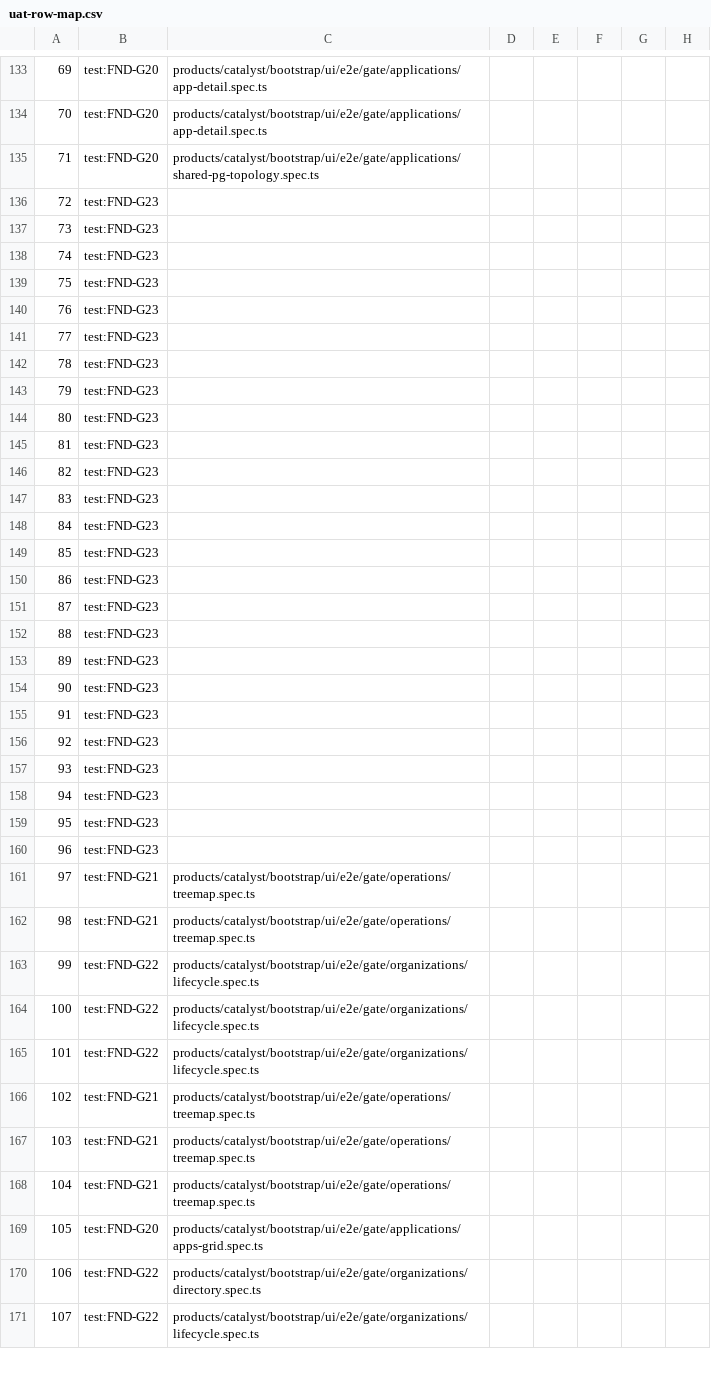
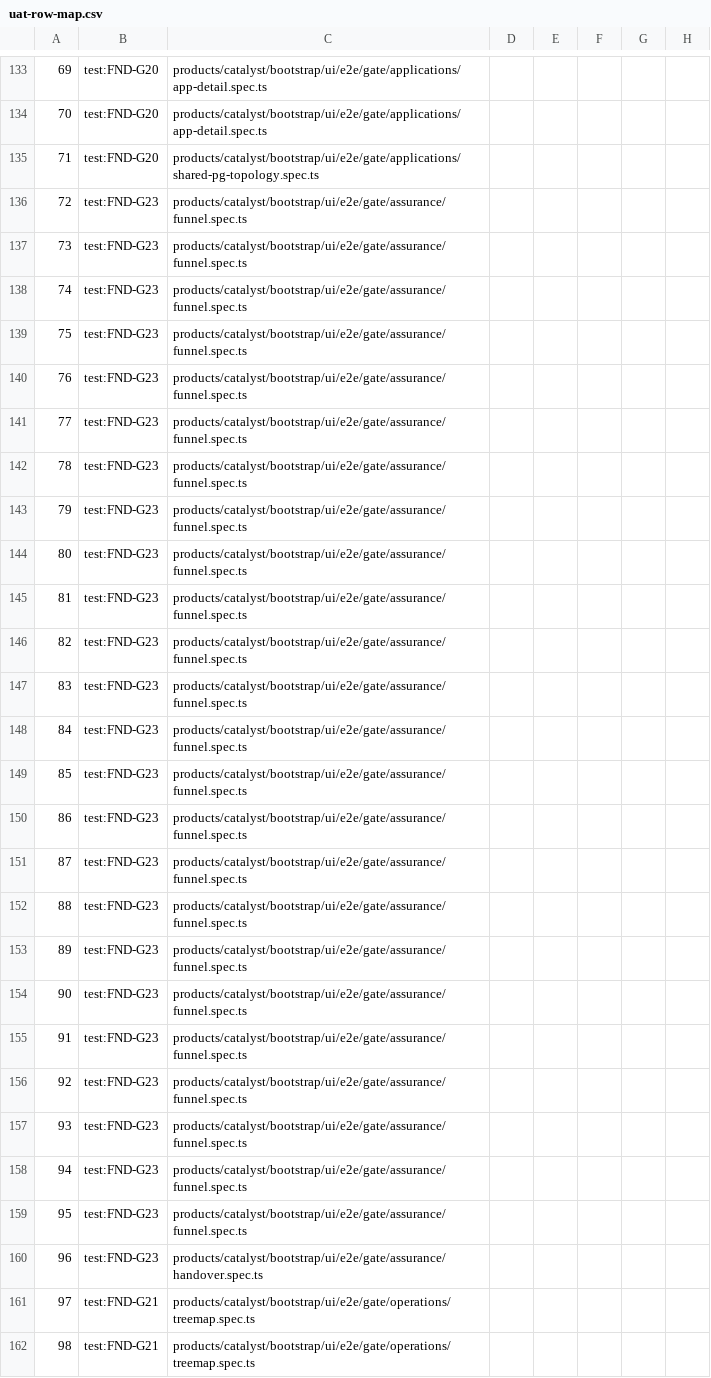
Before and after one commit to openova-io/openova, a CSV file: docs/ledger/uat-row-map.csv, drawn as a sheet; only a part is shown, gaps mark what is left out; the shorter side is filled out with more unchanged rows; the diff covers the shown part only; the diff names each change by its address in the sheet, - before the commit and + after, or states it on an @@ line.

```diff
--- a/docs/ledger/uat-row-map.csv
+++ b/docs/ledger/uat-row-map.csv
-C136:C159: (empty)
+C136:C159: products/catalyst/bootstrap/ui/e2e/gate/assurance/funnel.spec.ts
-C160: (empty)
+C160: products/catalyst/bootstrap/ui/e2e/gate/assurance/handover.spec.ts
```
Also changed, not shown: 21 edited cells elsewhere in this file, 7 other files.
